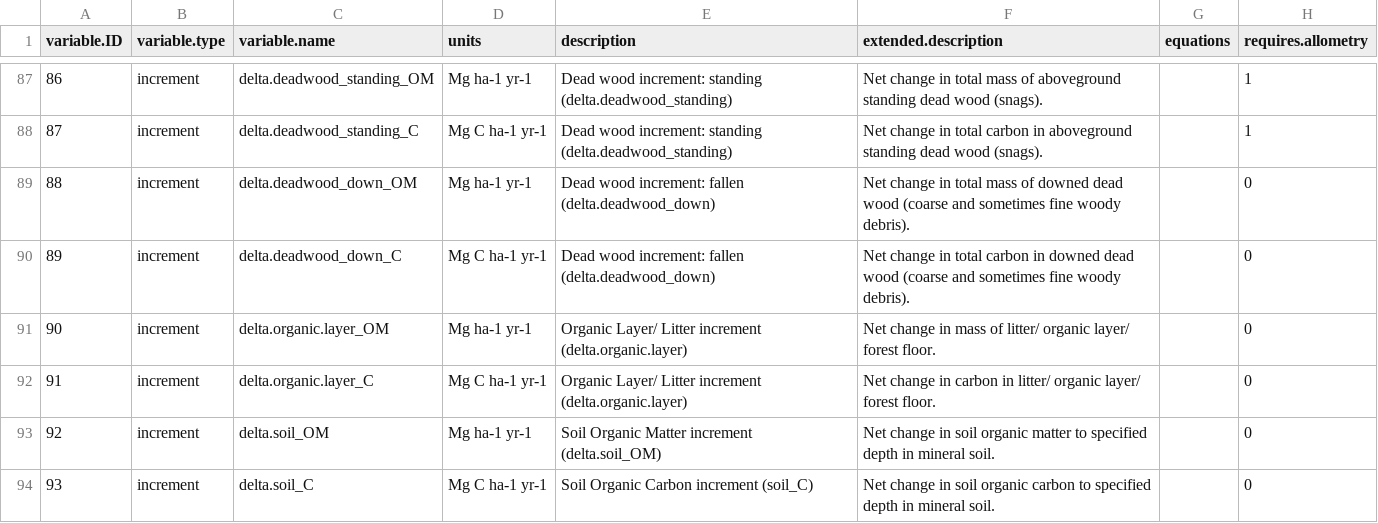
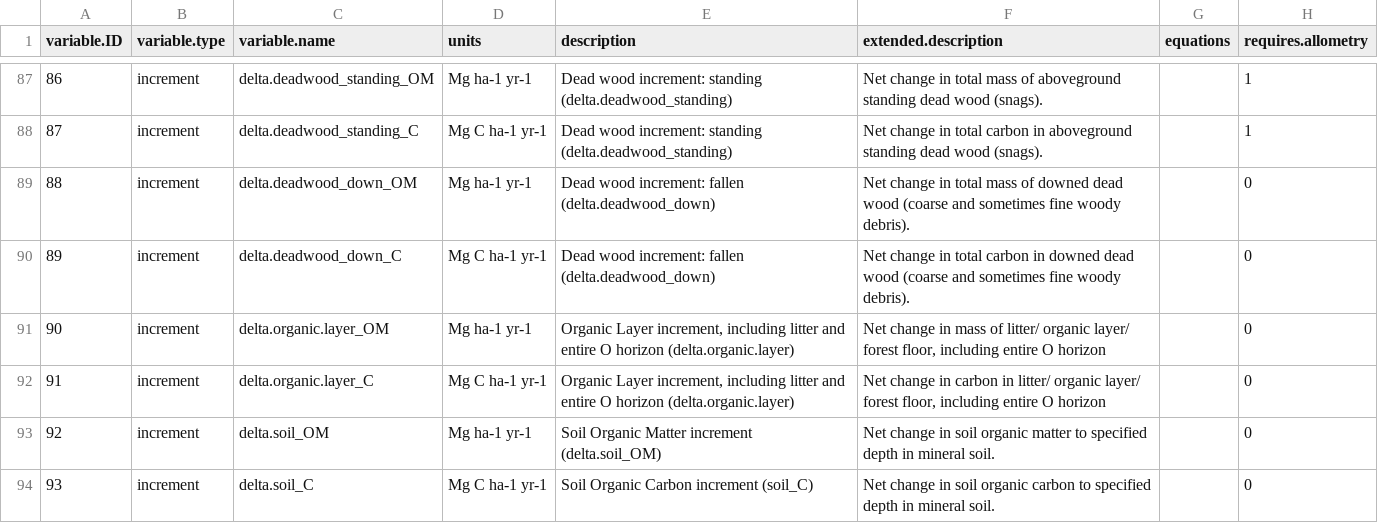
Before and after one commit to forc-db/IPCC-EFDB-integration, a CSV file: doc/ForC-EFDB_mapping/ForC_variables_mapping.csv, drawn as a sheet; only a part is shown, gaps mark what is left out; the diff names each change by its address in the sheet, - before the commit and + after, or states it on an @@ line.

Commit message:
Update ForC_variables_mapping.csv
#19

```diff
--- a/doc/ForC-EFDB_mapping/ForC_variables_mapping.csv
+++ b/doc/ForC-EFDB_mapping/ForC_variables_mapping.csv
-E91:E92 (description): Organic Layer/ Litter increment (delta.organic.layer)
+E91:E92 (description): Organic Layer increment, including litter and entire O horizon (delta.organic.layer)
-F91 (extended.description): …layer/ forest floor.
+F91 (extended.description): …layer/ forest floor, including entire O horizon
-F92 (extended.description): …layer/ forest floor.
+F92 (extended.description): …layer/ forest floor, including entire O horizon
```
